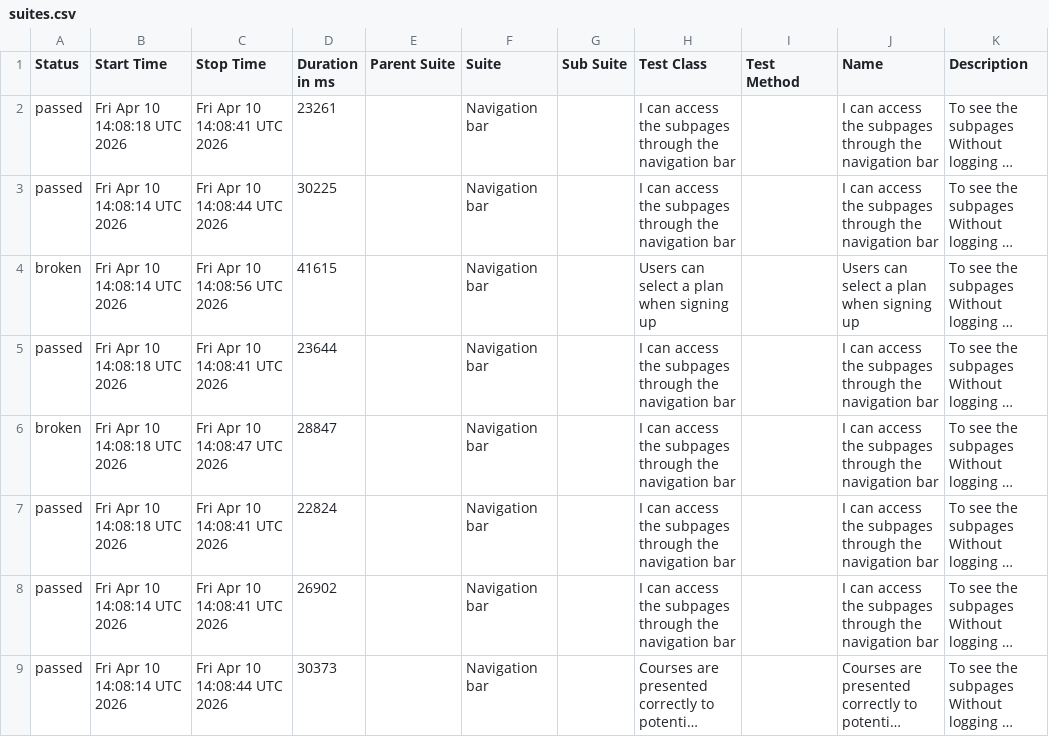
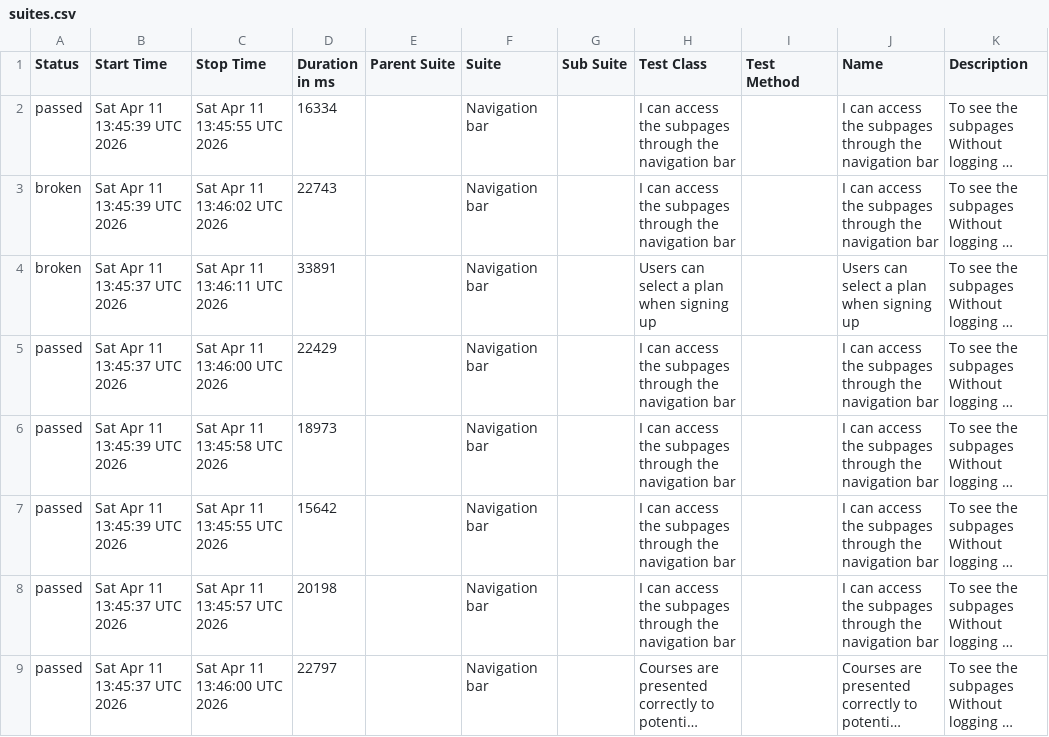
Before and after one commit to ingmarcela27/ci-reporting-building-block, a CSV file: allureReport/data/suites.csv, drawn as a sheet; long unchanged cells end in …; the diff names each change by its address in the sheet, - before the commit and + after, or states it on an @@ line.

```diff
--- a/allureReport/data/suites.csv
+++ b/allureReport/data/suites.csv
-B2 (Start Time): Fri Apr 10 14:08:18 UTC 2026
+B2 (Start Time): Sat Apr 11 13:45:39 UTC 2026
-C2 (Stop Time): Fri Apr 10 14:08:41 UTC 2026
+C2 (Stop Time): Sat Apr 11 13:45:55 UTC 2026
-D2 (Duration in ms): 23261
+D2 (Duration in ms): 16334
-A3 (Status): passed
+A3 (Status): broken
-B3 (Start Time): Fri Apr 10 14:08:14 UTC 2026
+B3 (Start Time): Sat Apr 11 13:45:39 UTC 2026
-C3 (Stop Time): Fri Apr 10 14:08:44 UTC 2026
+C3 (Stop Time): Sat Apr 11 13:46:02 UTC 2026
-D3 (Duration in ms): 30225
+D3 (Duration in ms): 22743
-B4 (Start Time): Fri Apr 10 14:08:14 UTC 2026
+B4 (Start Time): Sat Apr 11 13:45:37 UTC 2026
-C4 (Stop Time): Fri Apr 10 14:08:56 UTC 2026
+C4 (Stop Time): Sat Apr 11 13:46:11 UTC 2026
-D4 (Duration in ms): 41615
+D4 (Duration in ms): 33891
-B5 (Start Time): Fri Apr 10 14:08:18 UTC 2026
+B5 (Start Time): Sat Apr 11 13:45:37 UTC 2026
-C5 (Stop Time): Fri Apr 10 14:08:41 UTC 2026
+C5 (Stop Time): Sat Apr 11 13:46:00 UTC 2026
-D5 (Duration in ms): 23644
+D5 (Duration in ms): 22429
-A6 (Status): broken
+A6 (Status): passed
-B6:B7 (Start Time): Fri Apr 10 14:08:18 UTC 2026
+B6:B7 (Start Time): Sat Apr 11 13:45:39 UTC 2026
-C6 (Stop Time): Fri Apr 10 14:08:47 UTC 2026
+C6 (Stop Time): Sat Apr 11 13:45:58 UTC 2026
-D6 (Duration in ms): 28847
+D6 (Duration in ms): 18973
-C7 (Stop Time): Fri Apr 10 14:08:41 UTC 2026
+C7 (Stop Time): Sat Apr 11 13:45:55 UTC 2026
-D7 (Duration in ms): 22824
+D7 (Duration in ms): 15642
-B8:B9 (Start Time): Fri Apr 10 14:08:14 UTC 2026
+B8:B9 (Start Time): Sat Apr 11 13:45:37 UTC 2026
-C8 (Stop Time): Fri Apr 10 14:08:41 UTC 2026
+C8 (Stop Time): Sat Apr 11 13:45:57 UTC 2026
-D8 (Duration in ms): 26902
+D8 (Duration in ms): 20198
-C9 (Stop Time): Fri Apr 10 14:08:44 UTC 2026
+C9 (Stop Time): Sat Apr 11 13:46:00 UTC 2026
-D9 (Duration in ms): 30373
+D9 (Duration in ms): 22797
```
Also changed, not shown: 40 other files.
